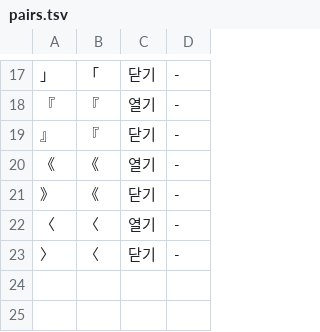
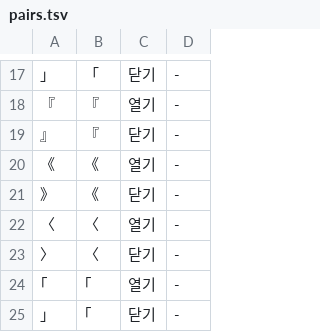
Before and after one commit to geul-org/nlgeul, a TSV file: pkg/data/pairs.tsv, drawn as a sheet; only a part is shown, gaps mark what is left out.

```diff
--- a/pkg/data/pairs.tsv
+++ b/pkg/data/pairs.tsv
@@ -23 +23,3 @@
 〉	〈	닫기	-
+｢	｢	열기	-
+｣	｢	닫기	-
```
Also changed, not shown: 4 other files.
